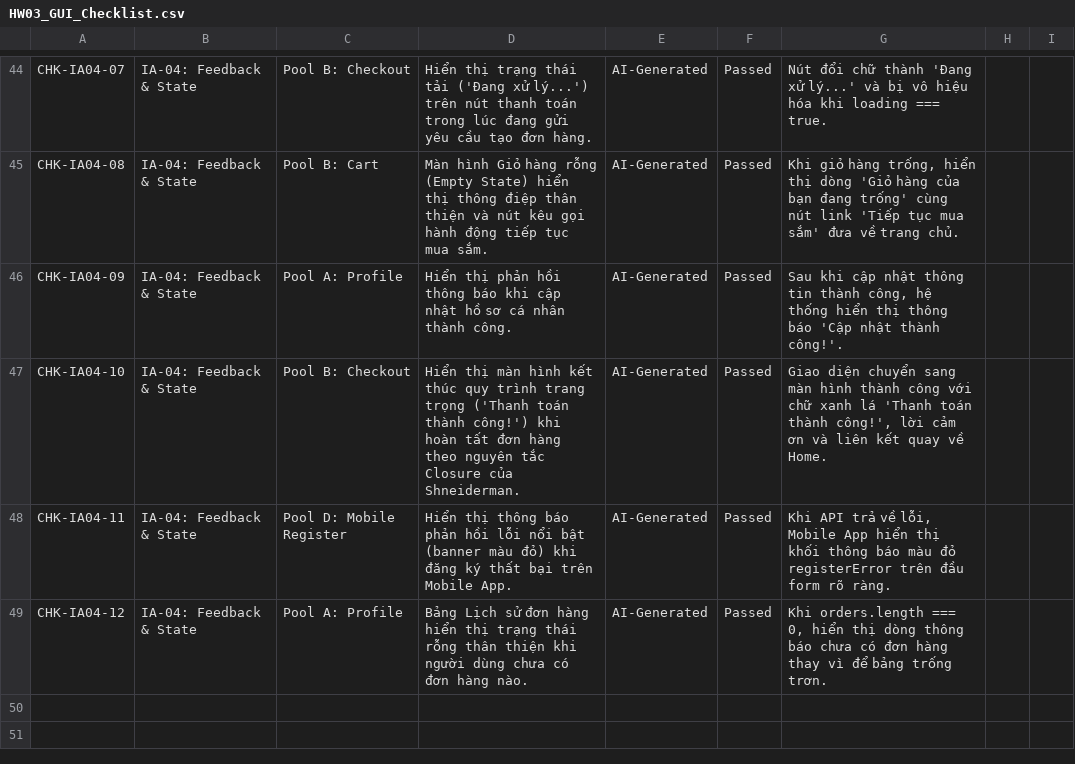
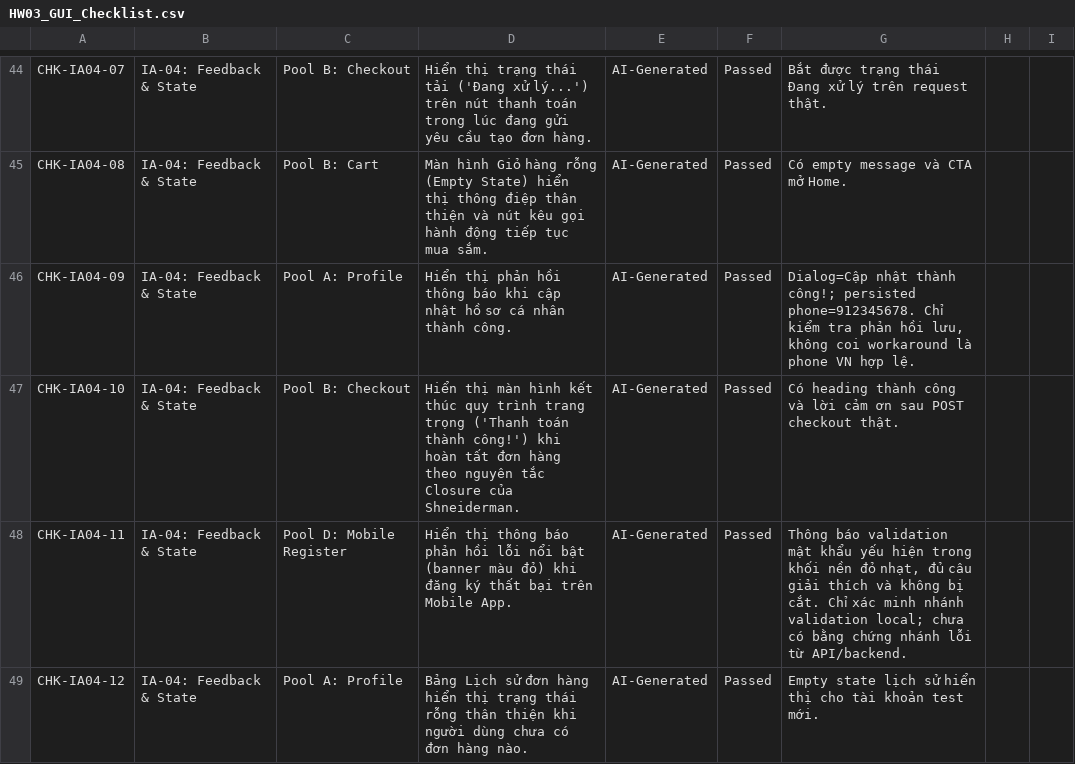
Before and after one commit to vhthawng/software-testing-hw03, a CSV file: HW03_GUI_Checklist.csv, drawn as a sheet; only a part is shown, gaps mark what is left out; the diff covers the shown part only; the diff names each change by its address in the sheet, - before the commit and + after, or states it on an @@ line.

```diff
--- a/HW03_GUI_Checklist.csv
+++ b/HW03_GUI_Checklist.csv
-G44: Nút đổi chữ thành 'Đang xử lý...' và bị vô hiệu hóa khi loading === true.
+G44: Bắt được trạng thái Đang xử lý trên request thật.
-G45: Khi giỏ hàng trống, hiển thị dòng 'Giỏ hàng của bạn đang trống' cùng nút link 'Tiếp tục mua sắm' đưa về trang chủ.
+G45: Có empty message và CTA mở Home.
-G46: Sau khi cập nhật thông tin thành công, hệ thống hiển thị thông báo 'Cập nhật thành công!'.
+G46: Dialog=Cập nhật thành công!; persisted phone=912345678. Chỉ kiểm tra phản hồi lưu, không coi workaround là phone VN hợp lệ.
-G47: Giao diện chuyển sang màn hình thành công với chữ xanh lá 'Thanh toán thành công!', lời cảm ơn và liên kết quay về Home.
+G47: Có heading thành công và lời cảm ơn sau POST checkout thật.
-G48: Khi API trả về lỗi, Mobile App hiển thị khối thông báo màu đỏ registerError trên đầu form rõ ràng.
+G48: Thông báo validation mật khẩu yếu hiện trong khối nền đỏ nhạt, đủ câu giải thích và không bị cắt. Chỉ xác minh nhánh validation local; chưa có bằng chứng nhánh lỗi từ API/backend.
-G49: Khi orders.length === 0, hiển thị dòng thông báo chưa có đơn hàng thay vì để bảng trống trơn.
+G49: Empty state lịch sử hiển thị cho tài khoản test mới.
```
Also changed, not shown: 65 edited cells elsewhere in this file, 33 other files.
